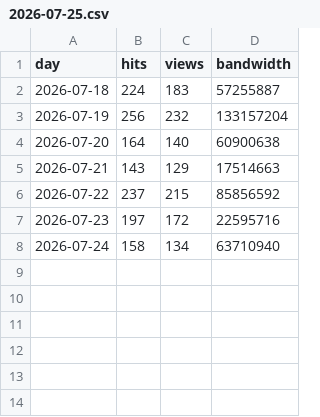
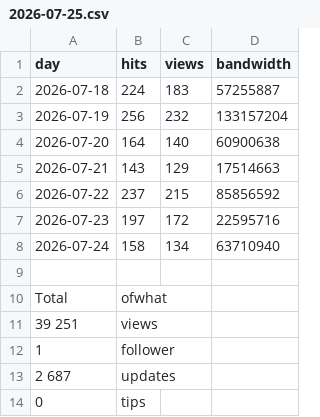
Before and after one commit to tambetvali/LaegnaDocumentation, a CSV file: BusinessHeadlines/2026-07-25.csv, drawn as a sheet.

Commit message:
Update BusinessHeadlines with total metrics
Added total views, followers, updates, and tips to the CSV.

```diff
--- a/BusinessHeadlines/2026-07-25.csv
+++ b/BusinessHeadlines/2026-07-25.csv
@@ -8 +8,7 @@ day,hits,views,bandwidth
 2026-07-24,158,134,63710940
+
+Total,ofwhat
+39 251,views
+1,follower
+2 687, updates
+0, tips
```
